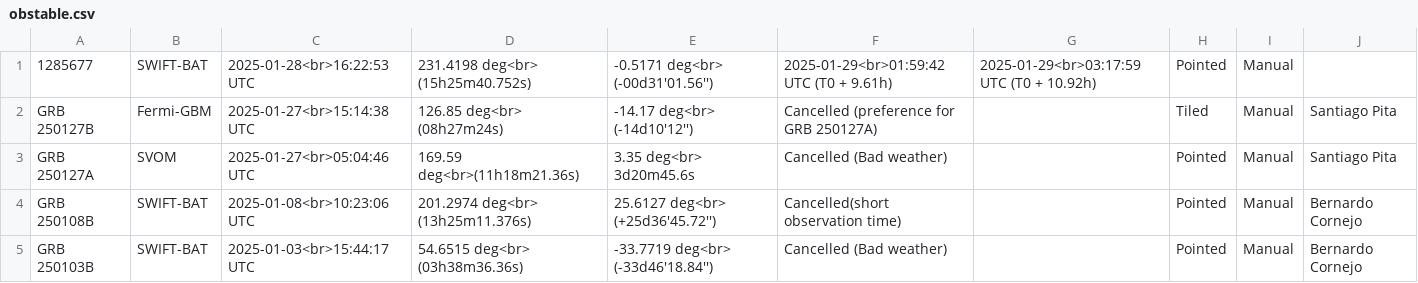
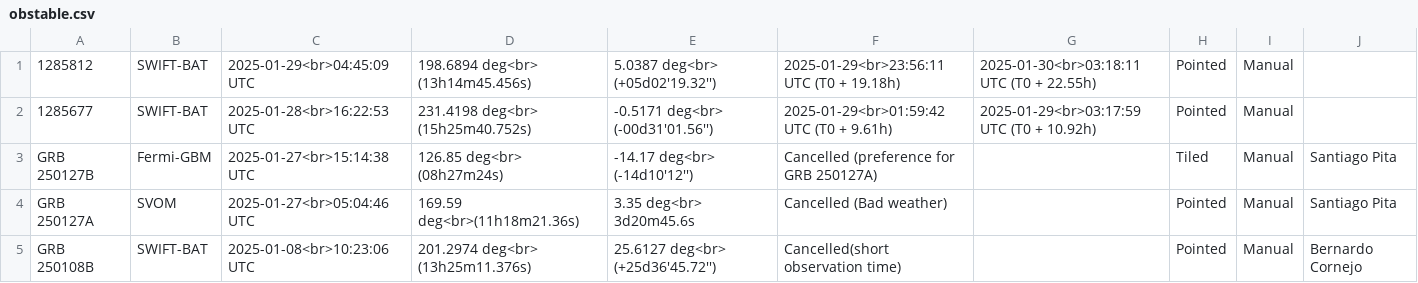
Before and after one commit to wxssym/grbhess.github.io, a CSV file: obstable.csv, drawn as a sheet; only a part is shown; the shorter side is filled out with more unchanged rows.

Commit message:
adding GRB: 1285812

```diff
--- a/obstable.csv
+++ b/obstable.csv
@@ -1 +1,2 @@
+1285812,SWIFT-BAT,2025-01-29<br>04:45:09 UTC,198.6894 deg<br> (13h14m45.456s),5.0387 deg<br> (+05d02'19.32''),2025-01-29<br>23:56:11 UTC (T0 + 19.18h),2025-01-30<br>03:18:11 UTC (T0 + 22.55h),Pointed,Manual,
 1285677,SWIFT-BAT,2025-01-28<br>16:22:53 UTC,231.4198 deg<br> (15h25m40.752s),-0.5171 deg<br> (-00d31'01.56''),2025-01-29<br>01:59:42 UTC (T0 + 9.61h),2025-01-29<br>03:17:59 UTC (T0 + 10.92h),Pointed,Manual,
```
